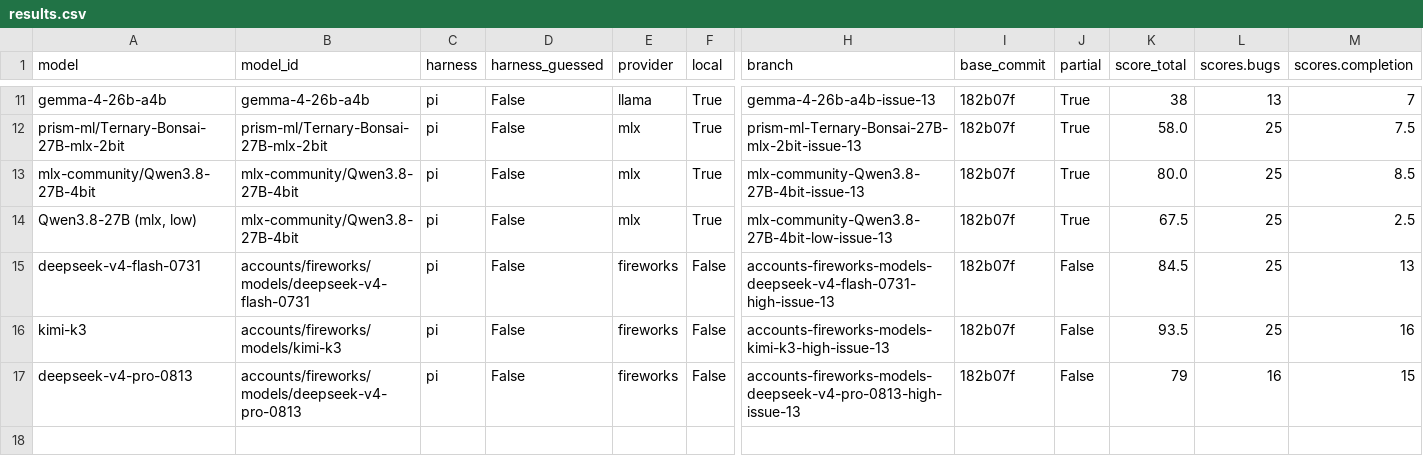
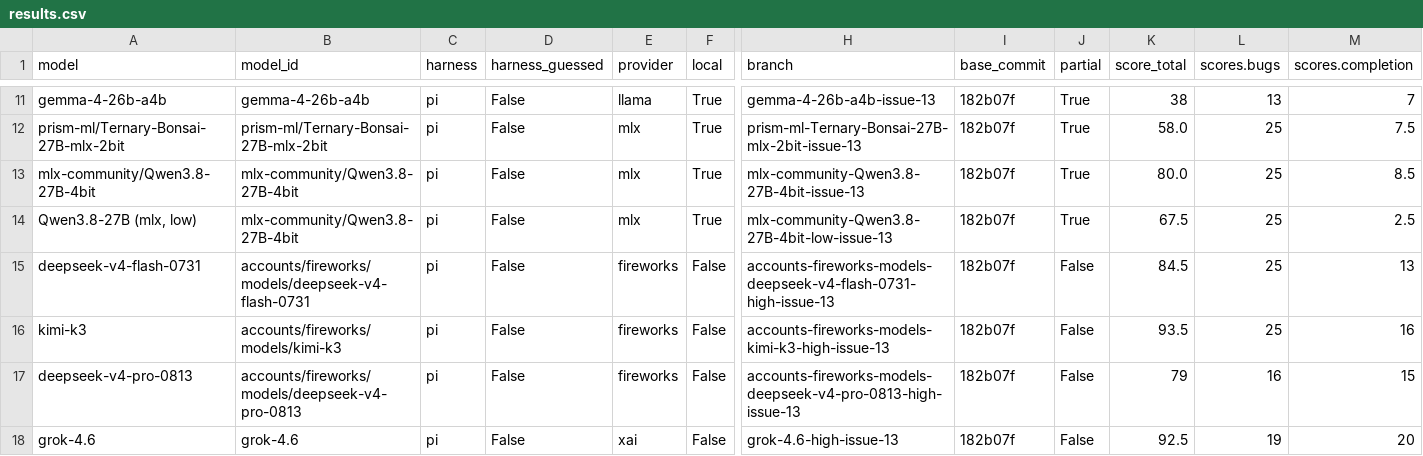
Before and after one commit to irae/mendel, a CSV file: benchmark/results.csv, drawn as a sheet; only a part is shown, gaps mark what is left out; rows hold the shown columns only; the diff names each change by its address in the sheet, - before the commit and + after, or states it on an @@ line.

Commit message:
chore(benchmark): score grok-4.6 blind run (v1.1)

```diff
--- a/benchmark/results.csv
+++ b/benchmark/results.csv
+row 18: grok-4.6 | grok-4.6 | pi | False | xai | False | grok-4.6-high-issue-13 | 182b07f | False | 92.5 | 19 | 20
```
Also changed, not shown: 4 other files.
